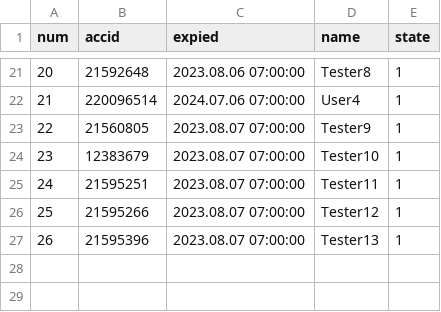
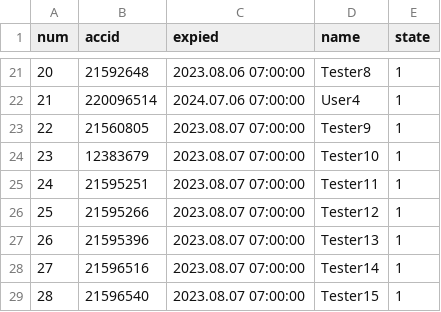
Before and after one commit to darkangelFX/TheArch, a CSV file: Lic/AAuser.csv, drawn as a sheet; only a part is shown, gaps mark what is left out; the diff names each change by its address in the sheet, - before the commit and + after, or states it on an @@ line.

Commit message:
Update AAuser.csv

```diff
--- a/Lic/AAuser.csv
+++ b/Lic/AAuser.csv
+row 28: 27 | 21596516 | 2023.08.07 07:00:00 | Tester14 | 1
+row 29: 28 | 21596540 | 2023.08.07 07:00:00 | Tester15 | 1
```
